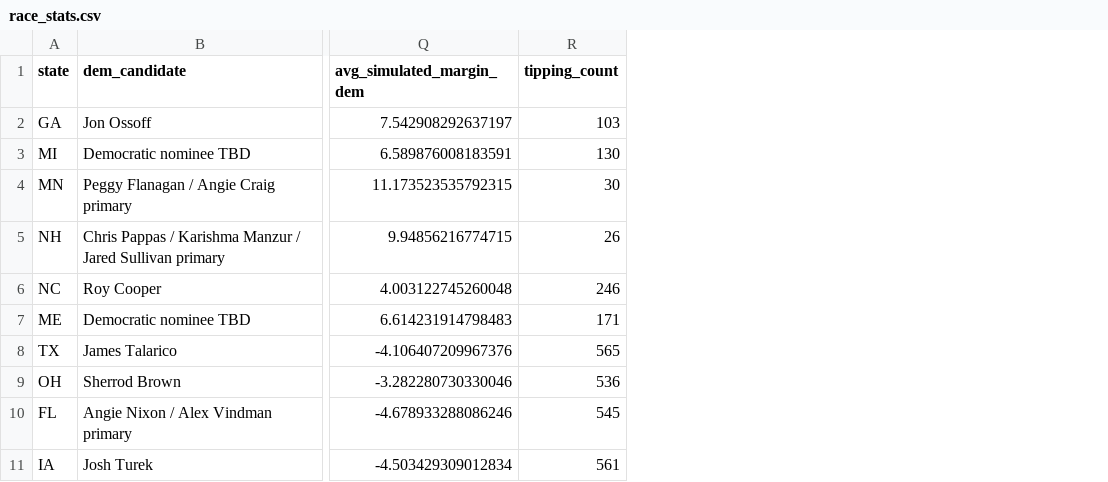
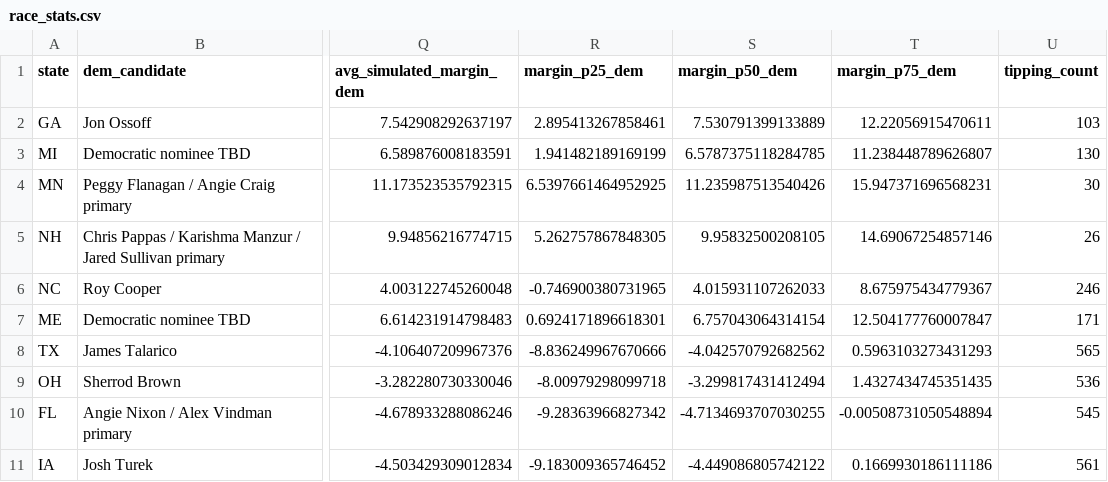
Before and after one commit to benyelin/2026-Senate-Model, a CSV file: outputs/race_stats.csv, drawn as a sheet; only a part is shown, gaps mark what is left out; the diff names each change by its address in the sheet, - before the commit and + after, or states it on an @@ line.

Commit message:
Update model inputs and dashboard outputs

```diff
--- a/outputs/race_stats.csv
+++ b/outputs/race_stats.csv
+column R (margin_p25_dem), rows 2-11: 2.895413267858461 | 1.941482189169199 | 6.5397661464952925 | 5.262757867848305 | -0.746900380731965 | 0.6924171896618301 | -8.836249967670666 | -8.00979298099718 | -9.28363966827342 | -9.183009365746452
+column S (margin_p50_dem), rows 2-11: 7.530791399133889 | 6.5787375118284785 | 11.235987513540426 | 9.95832500208105 | 4.015931107262033 | 6.757043064314154 | -4.042570792682562 | -3.299817431412494 | -4.7134693707030255 | -4.449086805742122
+column T (margin_p75_dem), rows 2-11: 12.22056915470611 | 11.238448789626807 | 15.947371696568231 | 14.69067254857146 | 8.675975434779367 | 12.504177760007847 | 0.5963103273431293 | 1.4327434745351435 | -0.00508731050548894 | 0.1669930186111186
```
Also changed, not shown: inputs/race_inputs.before_candidate_quality_framework_option_b_apply.csv, outputs/forecast_summary.csv, 15 other files.
